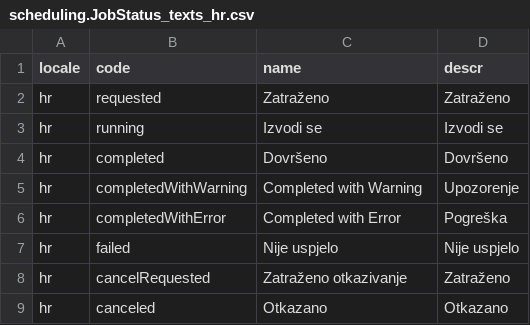
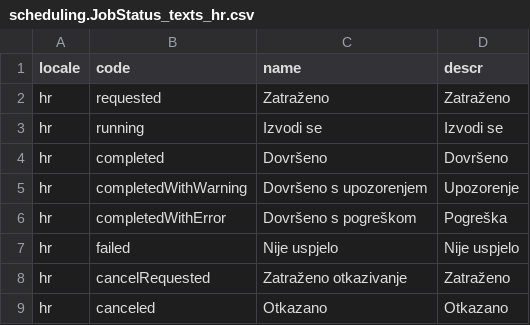
Before and after one commit to cap-js-community/sap-afc-sdk, a CSV file: db/data/scheduling.JobStatus_texts_hr.csv, drawn as a sheet.

```diff
--- a/db/data/scheduling.JobStatus_texts_hr.csv
+++ b/db/data/scheduling.JobStatus_texts_hr.csv
@@ -4,4 +4,4 @@ locale;code;name;descr
 "hr";completed;Dovršeno;Dovršeno
-"hr";completedWithWarning;Completed with Warning;Upozorenje
-"hr";completedWithError;Completed with Error;Pogreška
+"hr";completedWithWarning;Dovršeno s upozorenjem;Upozorenje
+"hr";completedWithError;Dovršeno s pogreškom;Pogreška
 "hr";failed;Nije uspjelo;Nije uspjelo
```
Also changed, not shown: db/data/scheduling.JobStatus_texts_no.csv, db/data/scheduling.JobStatus_texts_sl.csv, 9 other files.
